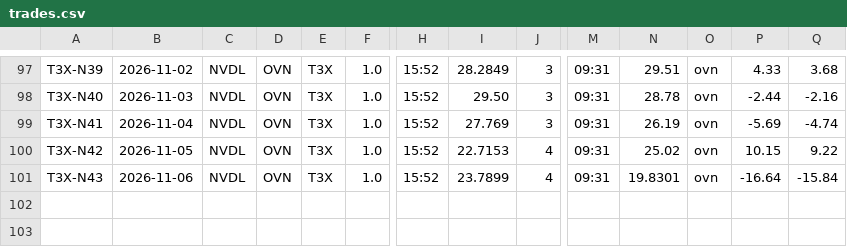
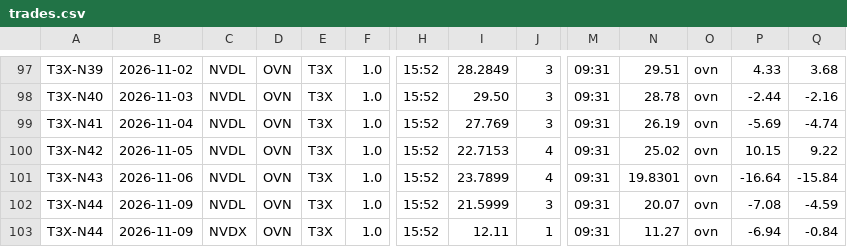
Before and after one commit to mfa8/test-trading, a CSV file: trader/trades.csv, drawn as a sheet; only a part is shown, gaps mark what is left out; rows hold the shown columns only; the diff names each change by its address in the sheet, - before the commit and + after, or states it on an @@ line.

```diff
--- a/trader/trades.csv
+++ b/trader/trades.csv
+row 102: T3X-N44 | 2026-11-09 | NVDL | OVN | T3X | 1.0 | 15:52 | 21.5999 | 3 | 09:31 | 20.07 | ovn | -7.08 | -4.59
+row 103: T3X-N44 | 2026-11-09 | NVDX | OVN | T3X | 1.0 | 15:52 | 12.11 | 1 | 09:31 | 11.27 | ovn | -6.94 | -0.84
```
Also changed, not shown: 3 other files.
